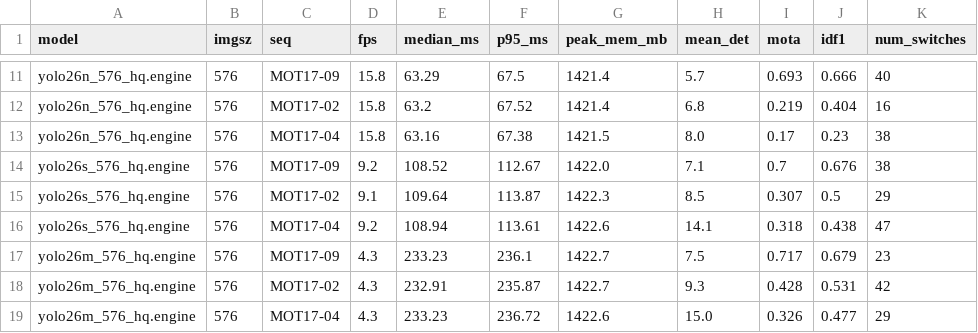
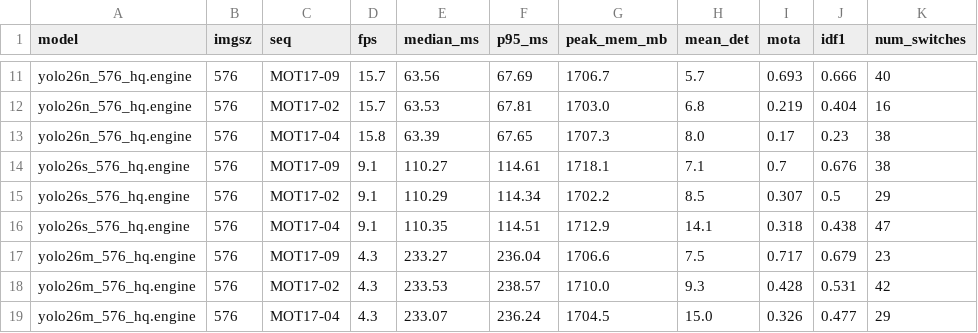
Before and after one commit to les2feup/yolo26-track-edge-benchmark, a CSV file: results/profiling/table1_profiling_jetson_nano_trt.csv, drawn as a sheet; only a part is shown, gaps mark what is left out; the diff covers the shown part only; the diff names each change by its address in the sheet, - before the commit and + after, or states it on an @@ line.

```diff
--- a/results/profiling/table1_profiling_jetson_nano_trt.csv
+++ b/results/profiling/table1_profiling_jetson_nano_trt.csv
-D11:D12 (fps): 15.8
+D11:D12 (fps): 15.7
-E11 (median_ms): 63.29
+E11 (median_ms): 63.56
-F11 (p95_ms): 67.5
+F11 (p95_ms): 67.69
-G11 (peak_mem_mb): 1421.4
+G11 (peak_mem_mb): 1706.7
-E12 (median_ms): 63.2
+E12 (median_ms): 63.53
-F12 (p95_ms): 67.52
+F12 (p95_ms): 67.81
-G12 (peak_mem_mb): 1421.4
+G12 (peak_mem_mb): 1703.0
-E13 (median_ms): 63.16
+E13 (median_ms): 63.39
-F13 (p95_ms): 67.38
+F13 (p95_ms): 67.65
-G13 (peak_mem_mb): 1421.5
+G13 (peak_mem_mb): 1707.3
-D14 (fps): 9.2
+D14 (fps): 9.1
-E14 (median_ms): 108.52
+E14 (median_ms): 110.27
-F14 (p95_ms): 112.67
+F14 (p95_ms): 114.61
-G14 (peak_mem_mb): 1422.0
+G14 (peak_mem_mb): 1718.1
-E15 (median_ms): 109.64
+E15 (median_ms): 110.29
-F15 (p95_ms): 113.87
+F15 (p95_ms): 114.34
-G15 (peak_mem_mb): 1422.3
+G15 (peak_mem_mb): 1702.2
-D16 (fps): 9.2
+D16 (fps): 9.1
-E16 (median_ms): 108.94
+E16 (median_ms): 110.35
-F16 (p95_ms): 113.61
+F16 (p95_ms): 114.51
-G16 (peak_mem_mb): 1422.6
+G16 (peak_mem_mb): 1712.9
-E17 (median_ms): 233.23
+E17 (median_ms): 233.27
-F17 (p95_ms): 236.1
+F17 (p95_ms): 236.04
-G17 (peak_mem_mb): 1422.7
+G17 (peak_mem_mb): 1706.6
-E18 (median_ms): 232.91
+E18 (median_ms): 233.53
-F18 (p95_ms): 235.87
+F18 (p95_ms): 238.57
-G18 (peak_mem_mb): 1422.7
+G18 (peak_mem_mb): 1710.0
-E19 (median_ms): 233.23
+E19 (median_ms): 233.07
-F19 (p95_ms): 236.72
+F19 (p95_ms): 236.24
-G19 (peak_mem_mb): 1422.6
+G19 (peak_mem_mb): 1704.5
```
Also changed, not shown: 31 edited cells elsewhere in this file, 37 other files.
